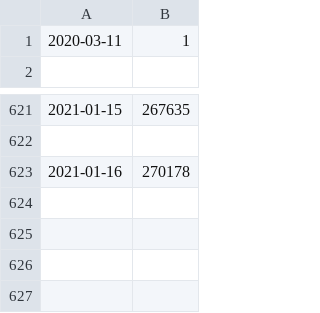
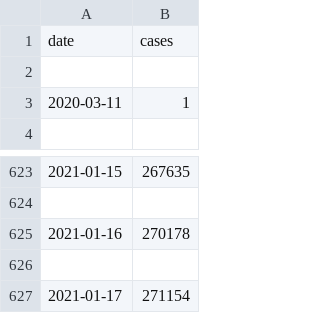
Before and after one commit to KKanda900/Covid_Insight, a CSV file: data/AR_Data.csv, drawn as a sheet; only a part is shown, gaps mark what is left out.

```diff
--- a/data/AR_Data.csv
+++ b/data/AR_Data.csv
@@ -1 +1,3 @@
+date,cases
+
 2020-03-11,1
@@ -623 +625,3 @@
 2021-01-16,270178
+
+2021-01-17,271154
```
Also changed, not shown: data/CA_Data.csv, data/FL_Data.csv, 50 other files.
